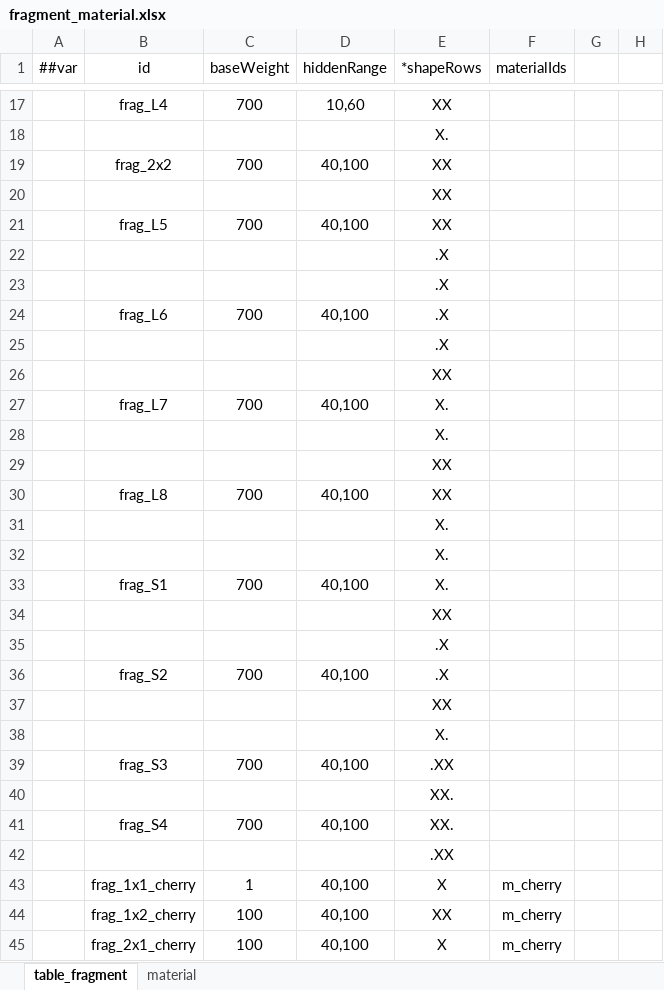
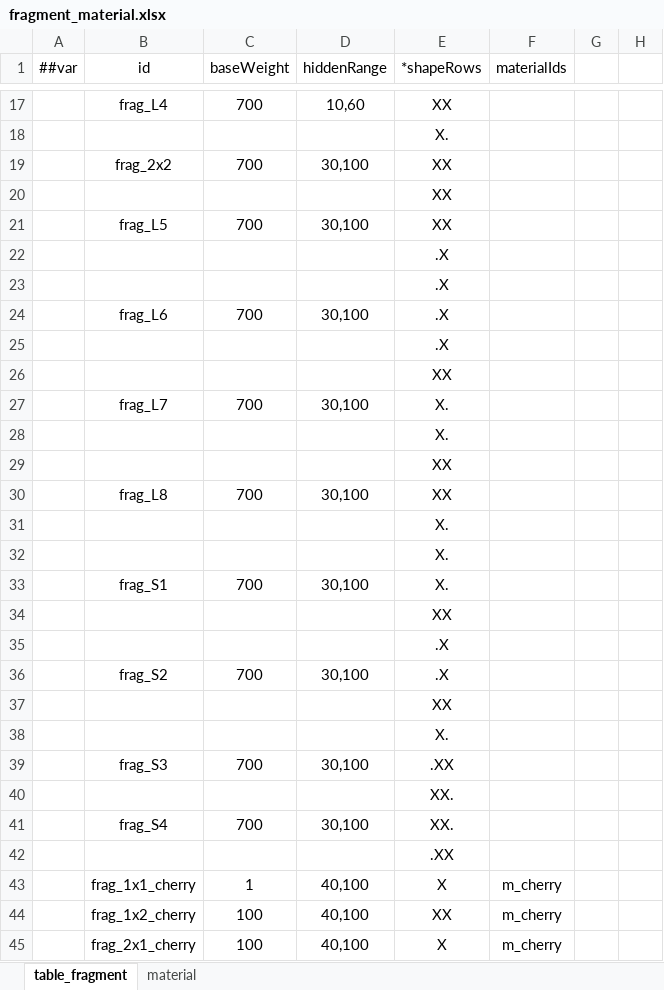
Before and after one commit to 2563495284/gourmetproject, an Excel workbook: GourmetProject/GameConfig/Datas/fragment_material.xlsx, sheet table_fragment, drawn as a sheet; only a part is shown, gaps mark what is left out; values as stored, in another font and other column widths than the file's, no borders; the diff names each change by its address in the sheet, - before the commit and + after, or states it on an @@ line.

```diff
--- a/GourmetProject/GameConfig/Datas/fragment_material.xlsx (sheet table_fragment)
+++ b/GourmetProject/GameConfig/Datas/fragment_material.xlsx (sheet table_fragment)
-D19 (hiddenRange): 40,100
+D19 (hiddenRange): 30,100
-D21 (hiddenRange): 40,100
+D21 (hiddenRange): 30,100
-D24 (hiddenRange): 40,100
+D24 (hiddenRange): 30,100
-D27 (hiddenRange): 40,100
+D27 (hiddenRange): 30,100
-D30 (hiddenRange): 40,100
+D30 (hiddenRange): 30,100
-D33 (hiddenRange): 40,100
+D33 (hiddenRange): 30,100
-D36 (hiddenRange): 40,100
+D36 (hiddenRange): 30,100
-D39 (hiddenRange): 40,100
+D39 (hiddenRange): 30,100
-D41 (hiddenRange): 40,100
+D41 (hiddenRange): 30,100
```
Also changed, not shown: GourmetProject/GameConfig/Datas/dish.xlsx, GourmetProject/GameConfig/Datas/item.xlsx, 4 other files.
